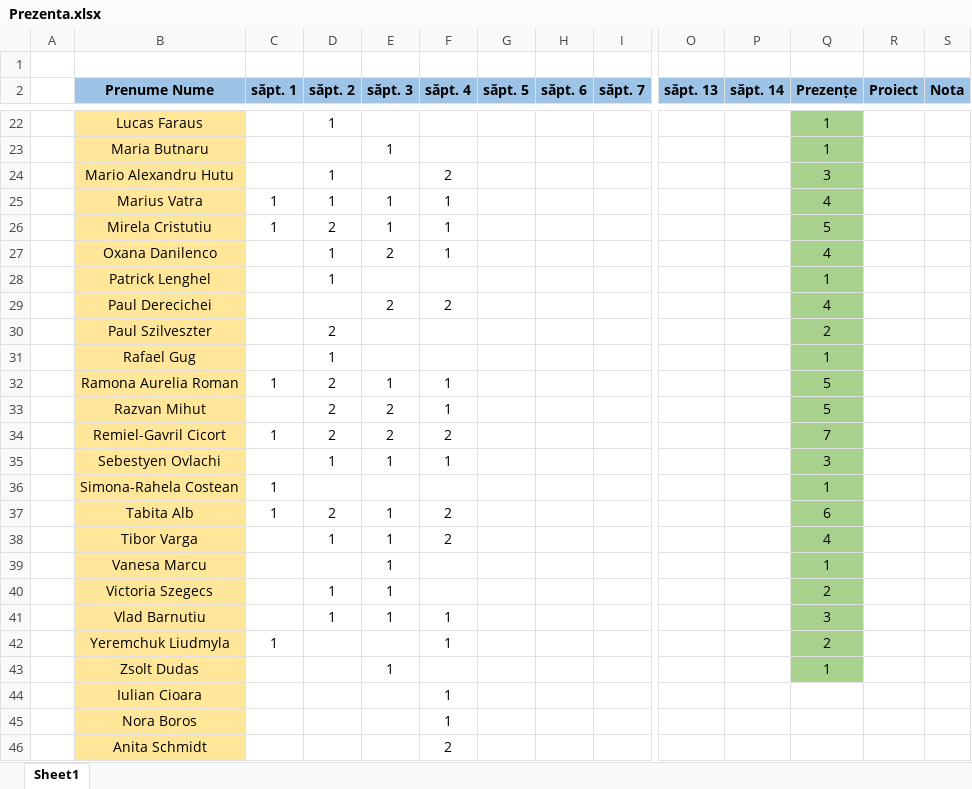
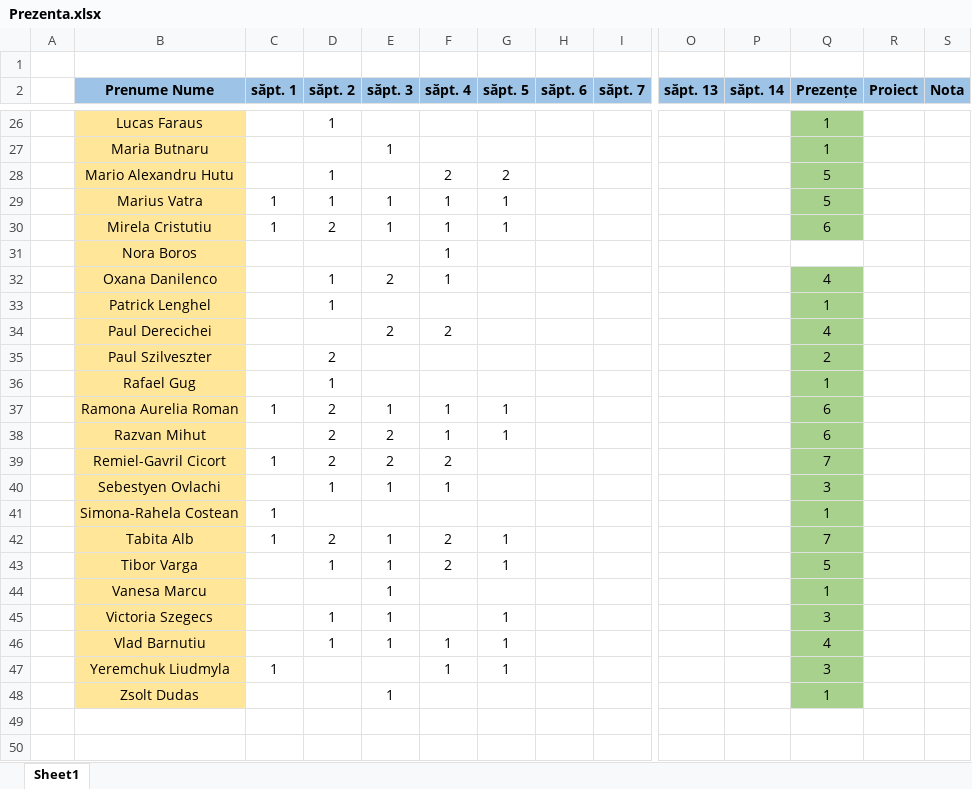
Before and after one commit to PelleRemus/Facultate_Promotia_2024_2027, an Excel workbook: Algoritmi Fundamentali/Prezenta.xlsx, sheet Sheet1, drawn as a sheet; only a part is shown, gaps mark what is left out; values as stored, in another font and other column widths than the file's, no borders; conditional formats not drawn; removed rows and columns are numbered as before the commit, all else as after; rows hold the shown columns only; the diff covers the shown part only; the diff names each change by its address in the sheet, - before the commit and + after, or states it on an @@ line.

```diff
--- a/Algoritmi Fundamentali/Prezenta.xlsx (sheet Sheet1)
+++ b/Algoritmi Fundamentali/Prezenta.xlsx (sheet Sheet1)
-G28 (săpt. 5): (empty)
+G28 (săpt. 5): 2
-Q28 (Prezențe): 3
+Q28 (Prezențe): 5
-G29:G30 (săpt. 5): (empty)
+G29:G30 (săpt. 5): 1
-Q29 (Prezențe): 4
+Q29 (Prezențe): 5
-Q30 (Prezențe): 5
+Q30 (Prezențe): 6
@@ row 45 moved to row 31: Nora Boros @@
-G37:G38 (săpt. 5): (empty)
+G37:G38 (săpt. 5): 1
-Q37:Q38 (Prezențe): 5
+Q37:Q38 (Prezențe): 6
-G42:G43 (săpt. 5): (empty)
+G42:G43 (săpt. 5): 1
-Q42 (Prezențe): 6
+Q42 (Prezențe): 7
-Q43 (Prezențe): 4
+Q43 (Prezențe): 5
-G45:G47 (săpt. 5): (empty)
+G45:G47 (săpt. 5): 1
-Q45 (Prezențe): 2
+Q45 (Prezențe): 3
-Q46 (Prezențe): 3
+Q46 (Prezențe): 4
-Q47 (Prezențe): 2
+Q47 (Prezențe): 3
@@ row 44 moved to row 24: Iulian Cioara @@
-row 46:  | Anita Schmidt |  |  |  | 2
```
Also changed, not shown: 4 added rows, 1 removed row and 28 edited cells elsewhere in this sheet, formulas that keep their value, 30 other files.
